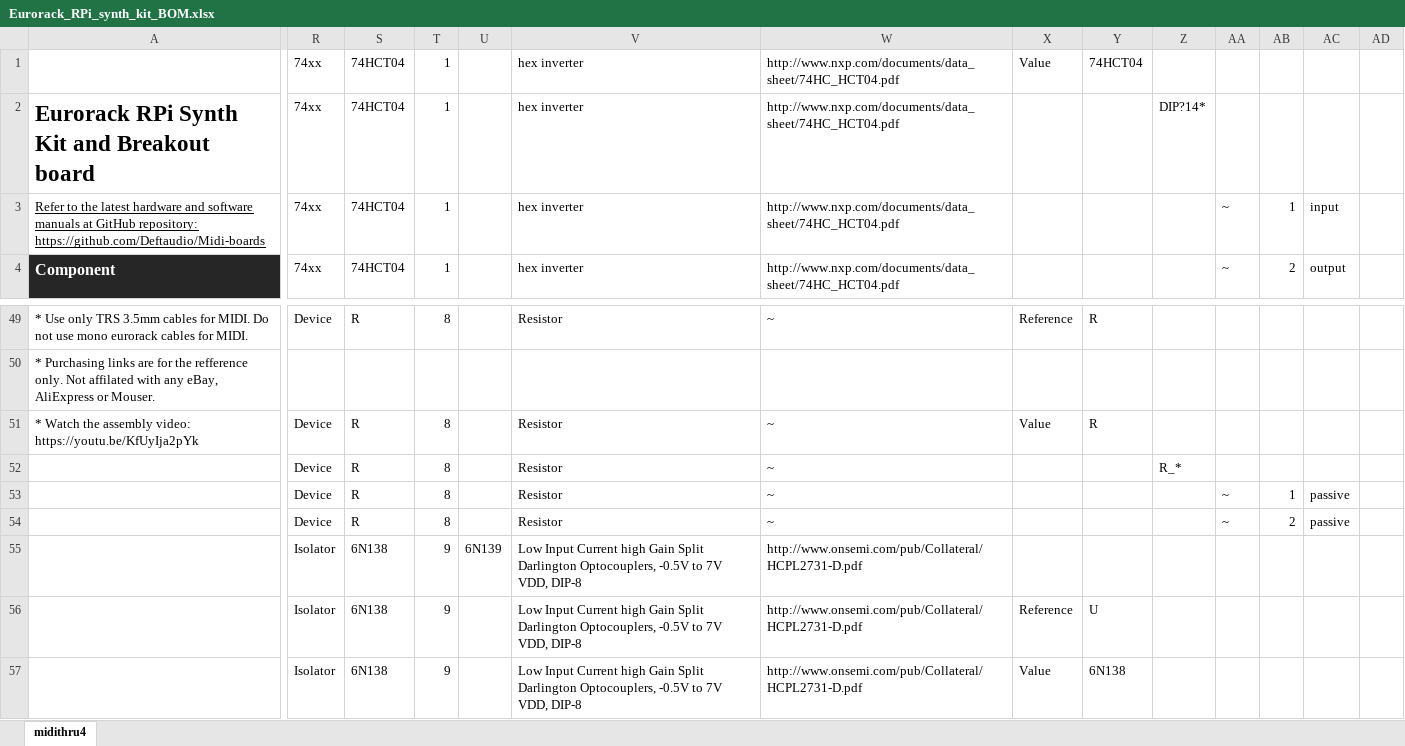
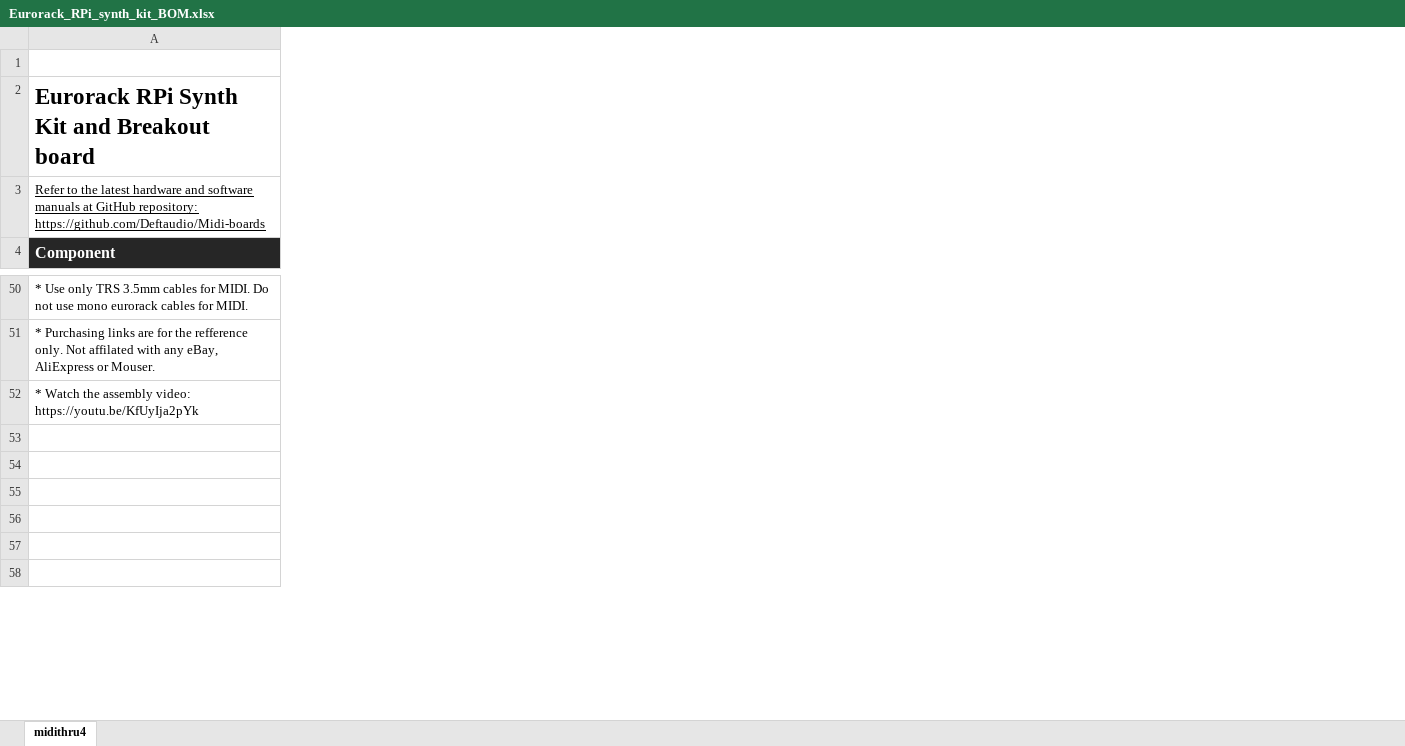
Before and after one commit to Deftaudio/Midi-boards, an Excel workbook: Eurorack_RPi/Eurorack_RPi_synth_kit_BOM.xlsx, sheet midithru4, drawn as a sheet; only a part is shown, gaps mark what is left out; values as stored, in another font and other column widths than the file's, no borders; charts and pictures not drawn; removed rows and columns are numbered as before the commit, all else as after; rows hold the shown columns only; the diff covers the shown part only; the diff names each change by its address in the sheet, - before the commit and + after, or states it on an @@ line.

Commit message:
Update Eurorack_RPi_synth_kit_BOM.xlsx

```diff
--- a/Eurorack_RPi/Eurorack_RPi_synth_kit_BOM.xlsx (sheet midithru4)
+++ b/Eurorack_RPi/Eurorack_RPi_synth_kit_BOM.xlsx (sheet midithru4)
-column R (74xx), rows 1-3: all 74xx; rows 49-57: Device |  | Device | Device | Device | Device | Isolator | Isolator | Isolator
-column S (74HCT04), rows 1-3: all 74HCT04; rows 49-57: R |  | R | R | R | R | 6N138 | 6N138 | 6N138
-column T (1), rows 1-3: all 1; rows 49-57: 8 |  | 8 | 8 | 8 | 8 | 9 | 9 | 9
-column U, row 55: 6N139
-column V (hex inverter), rows 1-3: all hex inverter; rows 49-57: Resistor |  | Resistor | Resistor | Resistor | Resistor | Low Input Current high Gain Split Darlington Optocouplers, -0.5V to 7V VDD, DIP-8 | Low Input Current high Gain Split Darlington Optocouplers, -0.5V to 7V VDD, DIP-8 | Low Input Current high Gain Split Darlington Optocouplers, -0.5V to 7V VDD, DIP-8
-column W, rows 1-4: all http://www.nxp.com/documents/data_sheet/74HC_HCT04.pdf; rows 49-57: ~ |  | ~ | ~ | ~ | ~ | http://www.onsemi.com/pub/Collateral/HCPL2731-D.pdf | http://www.onsemi.com/pub/Collateral/HCPL2731-D.pdf | http://www.onsemi.com/pub/Collateral/HCPL2731-D.pdf
-column X, row 1: Value; rows 49-57: Reference |  | Value |  |  |  |  | Reference | Value
-column Y, row 1: 74HCT04; rows 49-57: R |  | R |  |  |  |  | U | 6N138
-column Z, row 2: DIP?14*; row 52: R_*
-column AA (~), row 3: ~; rows 53-54: ~ | ~
-column AB (2), row 3: 1; rows 53-54: 1 | 2
-column AC (output), row 3: input; rows 53-54: passive | passive
-column AD, empty
-row 1:  | 74xx | 74HCT04 | 1 |  | hex inverter | http://www.nxp.com/documents/data_sheet/74HC_HCT04.pdf | Value | 74HCT04
+row 1: (empty)
-row 53:  | Device | R | 8 |  | Resistor | ~ |  |  | R_*
+row 53: (empty)
-row 54:  | Device | R | 8 |  | Resistor | ~ |  |  |  | ~ | 1 | passive
+row 54: (empty)
-row 55:  | Device | R | 8 |  | Resistor | ~ |  |  |  | ~ | 2 | passive
+row 55: (empty)
-row 56:  | Isolator | 6N138 | 9 | 6N139 | Low Input Current high Gain Split Darlington Optocouplers, -0.5V to 7V VDD, DIP-8 | http://www.onsemi.com/pub/Collateral/HCPL2731-D.pdf
+row 56: (empty)
-row 57:  | Isolator | 6N138 | 9 |  | Low Input Current high Gain Split Darlington Optocouplers, -0.5V to 7V VDD, DIP-8 | http://www.onsemi.com/pub/Collateral/HCPL2731-D.pdf | Reference | U
+row 57: (empty)
-row 58:  | Isolator | 6N138 | 9 |  | Low Input Current high Gain Split Darlington Optocouplers, -0.5V to 7V VDD, DIP-8 | http://www.onsemi.com/pub/Collateral/HCPL2731-D.pdf | Value | 6N138
+row 58: (empty)
```
Also changed, not shown: 1 added row, 14 removed columns and 217 edited cells elsewhere in this sheet, charts or pictures.
